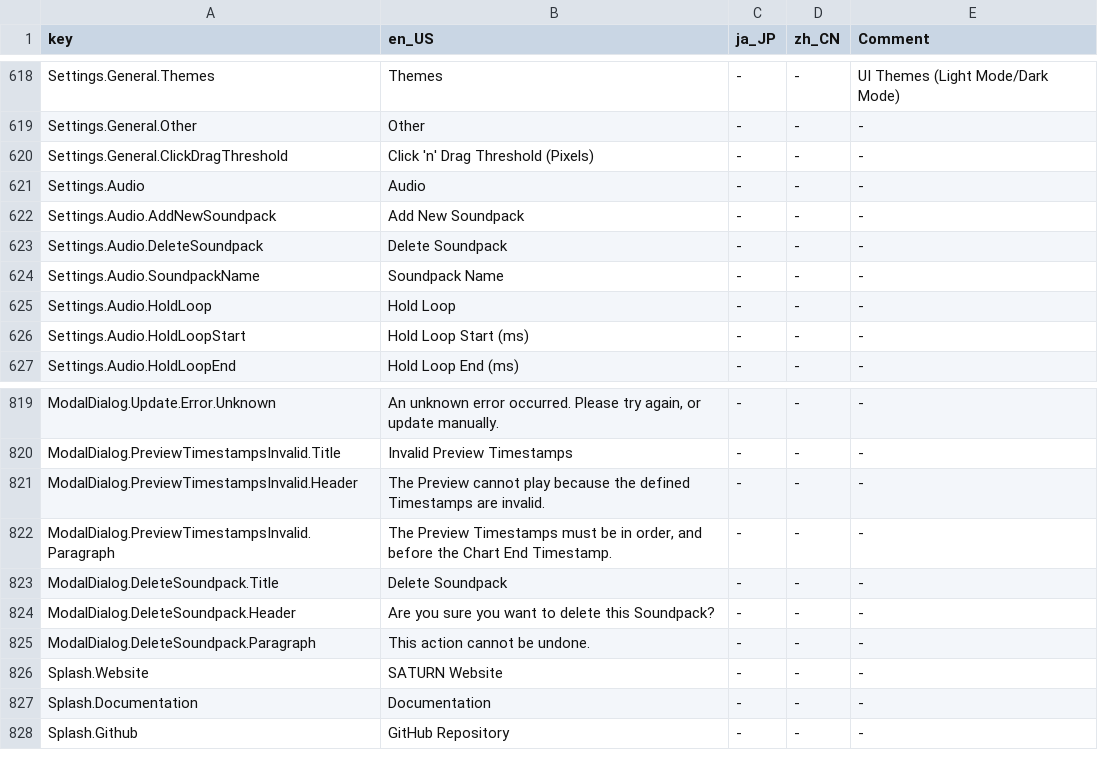
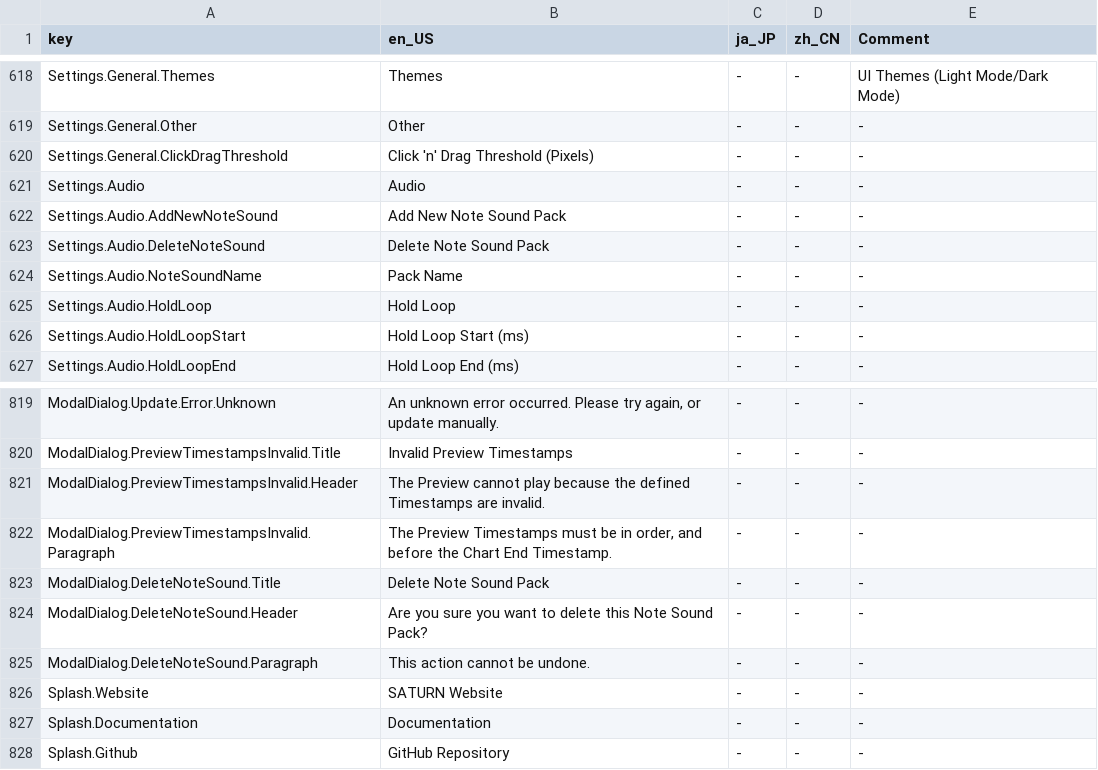
Before and after one commit to Yasu3D/SaturnEdit, a CSV file: SaturnEdit/Assets/Locales/locales.csv, drawn as a sheet; only a part is shown, gaps mark what is left out.

Commit message:
finish settings rework

```diff
--- a/SaturnEdit/Assets/Locales/locales.csv
+++ b/SaturnEdit/Assets/Locales/locales.csv
@@ -621,5 +621,5 @@ Settings.General.ClickDragThreshold,Click 'n' Drag Threshold (Pixels),-,-,-
 Settings.Audio,Audio,-,-,-
-Settings.Audio.AddNewSoundpack,Add New Soundpack,-,-,-
-Settings.Audio.DeleteSoundpack,Delete Soundpack,-,-,-
-Settings.Audio.SoundpackName,Soundpack Name,-,-,-
+Settings.Audio.AddNewNoteSound,Add New Note Sound Pack,-,-,-
+Settings.Audio.DeleteNoteSound,Delete Note Sound Pack,-,-,-
+Settings.Audio.NoteSoundName,Pack Name,-,-,-
 Settings.Audio.HoldLoop,Hold Loop,-,-,-
@@ -822,5 +822,5 @@ ModalDialog.PreviewTimestampsInvalid.Header,The Preview cannot play because the
 ModalDialog.PreviewTimestampsInvalid.Paragraph,"The Preview Timestamps must be in order, and before the Chart End Timestamp.",-,-,-
-ModalDialog.DeleteSoundpack.Title,Delete Soundpack,-,-,-
-ModalDialog.DeleteSoundpack.Header,Are you sure you want to delete this Soundpack?,-,-,-
-ModalDialog.DeleteSoundpack.Paragraph,This action cannot be undone.,-,-,-
+ModalDialog.DeleteNoteSound.Title,Delete Note Sound Pack,-,-,-
+ModalDialog.DeleteNoteSound.Header,Are you sure you want to delete this Note Sound Pack?,-,-,-
+ModalDialog.DeleteNoteSound.Paragraph,This action cannot be undone.,-,-,-
 Splash.Website,SATURN Website,-,-,-
```
Also changed, not shown: 15 other files.
